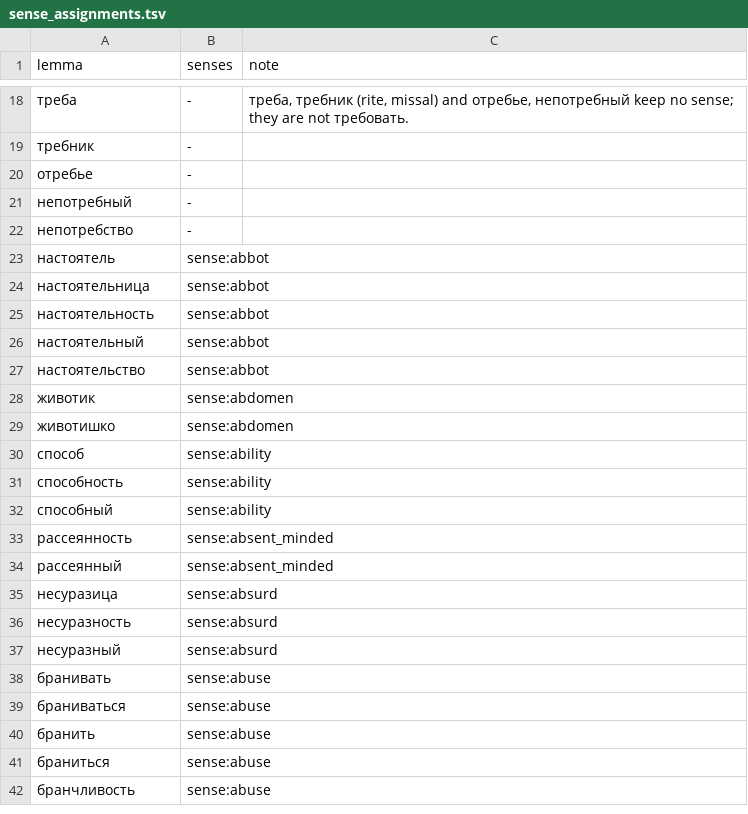
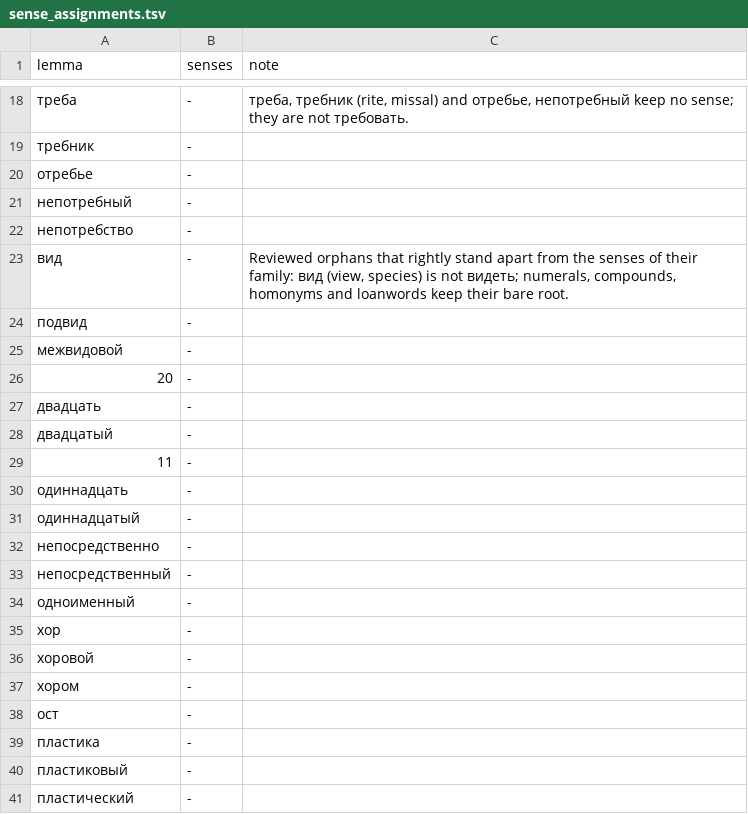
Before and after one commit to andrewgark/interoves_django, a TSV file: games/puzzles/censorly/lexical/data/sense_assignments.tsv, drawn as a sheet; only a part is shown, gaps mark what is left out; the shorter side is filled out with more unchanged rows; the diff covers the shown part only; the diff names each change by its address in the sheet, - before the commit and + after, or states it on an @@ line.

```diff
--- a/games/puzzles/censorly/lexical/data/sense_assignments.tsv
+++ b/games/puzzles/censorly/lexical/data/sense_assignments.tsv
+row 23: вид | - | Reviewed orphans that rightly stand apart from the senses of their family: вид (view, species) is not видеть; numerals, compounds, homonyms and loanwords keep their bare root.
+row 24: подвид | -
+row 25: межвидовой | -
+row 26: 20 | -
+row 27: двадцать | -
+row 28: двадцатый | -
+row 29: 11 | -
+row 30: одиннадцать | -
+row 31: одиннадцатый | -
+row 32: непосредственно | -
+row 33: непосредственный | -
+row 34: одноименный | -
+row 35: хор | -
+row 36: хоровой | -
+row 37: хором | -
+row 38: ост | -
+row 39: пластика | -
+row 40: пластиковый | -
+row 41: пластический | -
```
Also changed, not shown: 39 added rows elsewhere in this file, games/puzzles/censorly/lexical/data/reviewed_existing_root_assignments.tsv, 4 other files.
